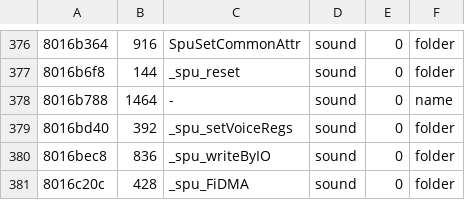
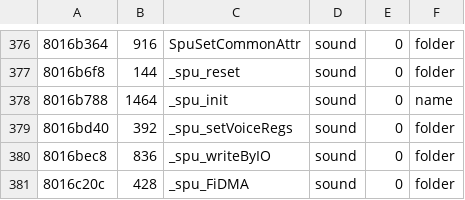
Before and after one commit to fliperama86/sfa2-decomp, a TSV file: ps1/inventory/library.tsv, drawn as a sheet; only a part is shown, gaps mark what is left out.

```diff
--- a/ps1/inventory/library.tsv
+++ b/ps1/inventory/library.tsv
@@ -377,3 +377,3 @@
 8016b6f8	144	_spu_reset	sound	0	folder
-8016b788	1464	-	sound	0	name
+8016b788	1464	_spu_init	sound	0	name
 8016bd40	392	_spu_setVoiceRegs	sound	0	folder
```
Also changed, not shown: 13 other files.
